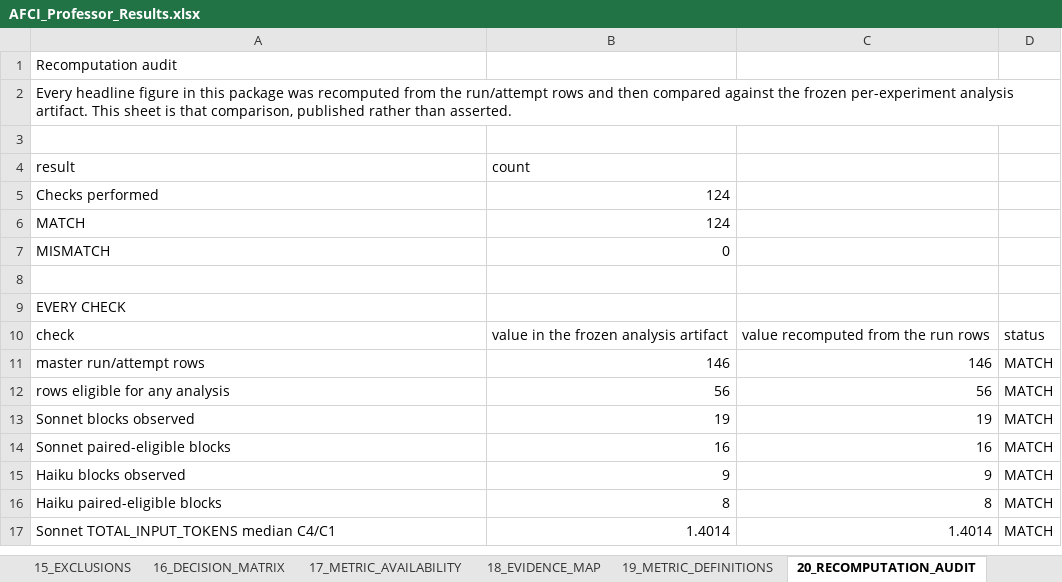
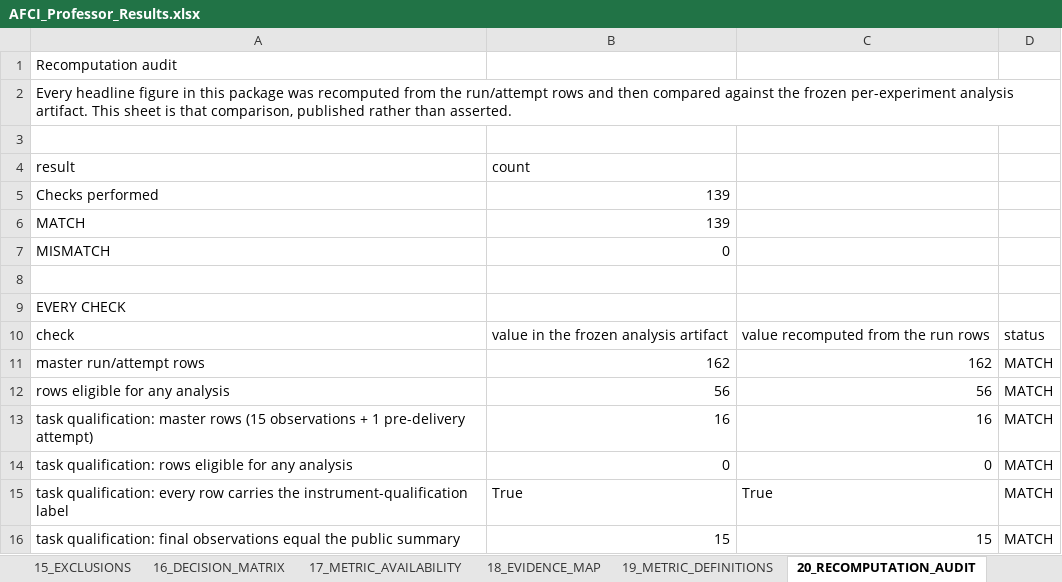
Before and after one commit to thakkarkeyur/afci-bench, an Excel workbook: study-results/professor-delivery/AFCI_Professor_Results.xlsx, sheet 20_RECOMPUTATION_AUDIT, drawn as a sheet; only a part is shown; the shorter side is filled out with more unchanged rows; values as stored, in another font and other column widths than the file's, no cell formats; the diff covers the shown part only; the diff names each change by its address in the sheet, - before the commit and + after, or states it on an @@ line.

Commit message:
docs(v2): regenerate the professor package with Backstage task qualification V1
Pinned to evidence commit b98cc65, the qualification result commit. 139 checks,
0 mismatches, and the package is byte-reproducible across two consecutive
builds.

Backstage task qualification V1 enters as a separate section, and every row of
it is labelled "instrument qualification / C1-only / pre-treatment / not AFCI
treatment evidence": new summary section 9, workbook sheet
21_BACKSTAGE_TASK_QUALIFICATION, an inventory row classified INSTRUMENT
QUALIFICATION ONLY, a README section and an evidence-map chain. It explains the
Q1 repair (T1's missing synchronous-return sentence, no architecture guidance)
and the T2 retirement, states that tasks are pressure-qualified by a rule
frozen before data rather than cherry-picked, adds the selection-bias
limitation to the limitations table, and discloses deviation D1.

Outcome shown as frozen: INSUFFICIENT QUALIFIED TASKS, 1 of 5 qualified
(BTQ-T5); the other four sat at an architecture floor under C1 with every
opportunity applicable. The research-direction section gains one labelled
paragraph: the first real-repository evidence points the same way as the
synthetic substrate.

Fifteen new recomputation checks compare the 16 master rows with the phase's
frozen public tables: row count, zero eligible rows, the label on every row,
final observations, no C4 row, and FUNCTIONAL_VALID and target violations per
task. The frozen master-row total moves 146 -> 162 with them; eligible stays 56.
Backstage Attempts 1 and 2 and the synthetic studies are unchanged: the only
removed lines are the compile date and pin, totals, section numbers and the
provenance sentence, which now names the qualification's private
result-provenance commits (HEAD be83747; nothing pushed).

Backstage public leakage validation: 33/33 files clean.

```diff
--- a/study-results/professor-delivery/AFCI_Professor_Results.xlsx (sheet 20_RECOMPUTATION_AUDIT)
+++ b/study-results/professor-delivery/AFCI_Professor_Results.xlsx (sheet 20_RECOMPUTATION_AUDIT)
-B5:B6: 124
+B5:B6: 139
-B11: 146
+B11: 162
-C11: 146
+C11: 162
+row 13: task qualification: master rows (15 observations + 1 pre-delivery attempt) | 16 | 16 | MATCH
+row 14: task qualification: rows eligible for any analysis | 0 | 0 | MATCH
+row 15: task qualification: every row carries the instrument-qualification label | True | True | MATCH
+row 16: task qualification: final observations equal the public summary | 15 | 15 | MATCH
```
Also changed, not shown: 11 added rows and 4 edited cells elsewhere in this sheet, sheet 03_ALL_RUNS, sheet 02_EXPERIMENT_INVENTORY, sheet 01_EXECUTIVE_SUMMARY, sheet 18_EVIDENCE_MAP, sheet 07_COST_MATRIX, sheet 06_TOKEN_MATRIX, 1 more sheet, other sheet tabs, cell formats, 7 other files.
